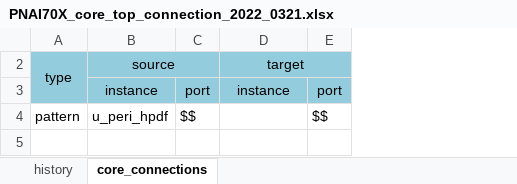
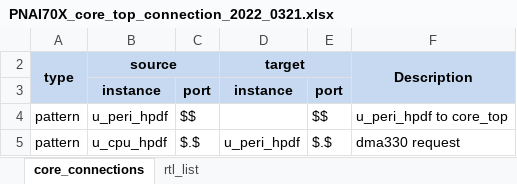
Before and after one commit to jmkim0514/tool_core_top_gen, an Excel workbook: v1p1/input/pnai70x/PNAI70X_core_top_connection_2022_0321.xlsx, sheet core_connections, drawn as a sheet; values as stored, in another font and other column widths than the file's, no borders; conditional formats not drawn; the diff names each change by its address in the sheet, - before the commit and + after, or states it on an @@ line.

```diff
--- a/v1p1/input/pnai70x/PNAI70X_core_top_connection_2022_0321.xlsx (sheet core_connections)
+++ b/v1p1/input/pnai70x/PNAI70X_core_top_connection_2022_0321.xlsx (sheet core_connections)
-sheet tab: history
+sheet tab: rtl_list
+column F (Description), row 4: u_peri_hpdf to core_top
-A2:E3 fill: #93CDDD
+A2:E3 fill: #C6D9F1
-A2:B2 bold: off
+A2:B2 bold: on
-D2 bold: off
+D2 bold: on
-B3:E3 bold: off
+B3:E3 bold: on
+row 5: pattern | u_cpu_hpdf | $.$ | u_peri_hpdf | $.$ | dma330 request
```
Also changed, not shown: v1p1/input/pnai70x/PNAI70X_cpu_interrupt_2022_0414.xlsx, 4 other files.
